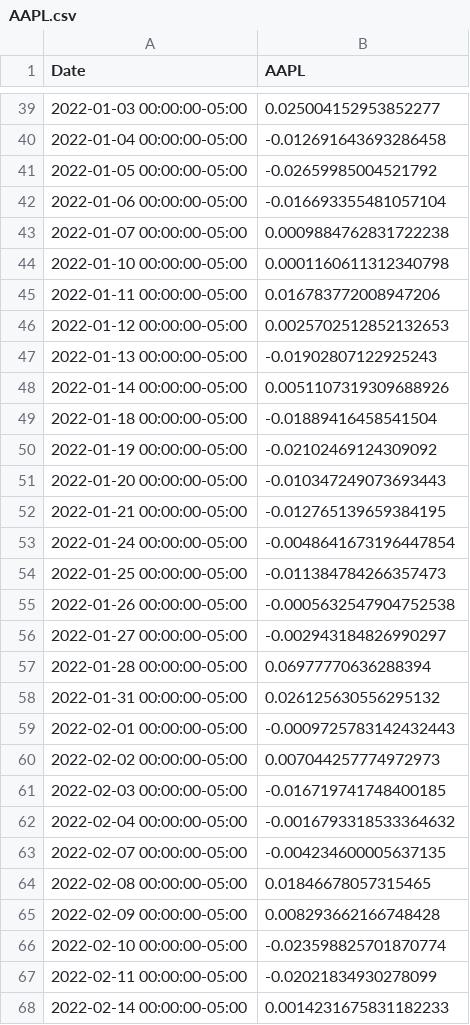
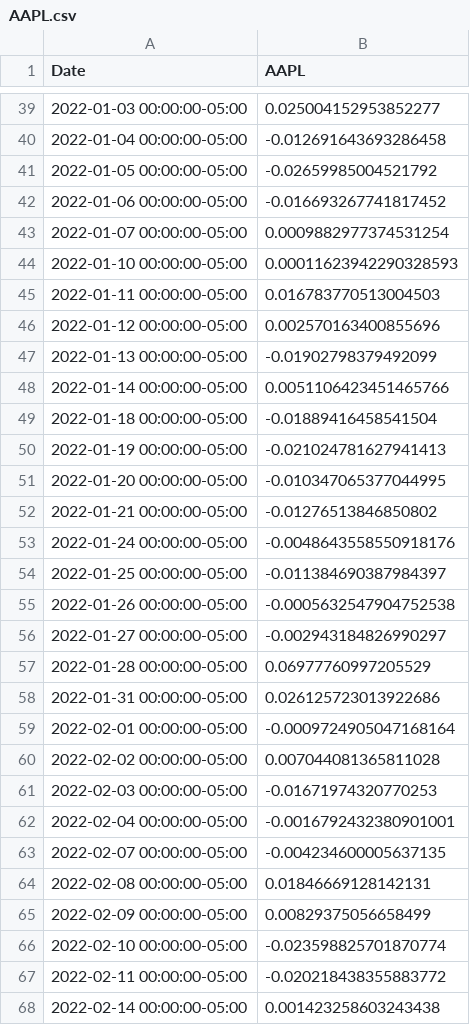
Before and after one commit to eltontay/Stock-Returns-Prediction-ML-Textual-Analysis, a CSV file: Data/Structured_Data/AAPL.csv, drawn as a sheet; only a part is shown, gaps mark what is left out; the diff covers the shown part only.

```diff
--- a/Data/Structured_Data/AAPL.csv
+++ b/Data/Structured_Data/AAPL.csv
@@ -41,28 +41,28 @@ Date,AAPL
 2022-01-05 00:00:00-05:00,-0.02659985004521792
-2022-01-06 00:00:00-05:00,-0.016693355481057104
-2022-01-07 00:00:00-05:00,0.0009884762831722238
-2022-01-10 00:00:00-05:00,0.0001160611312340798
-2022-01-11 00:00:00-05:00,0.016783772008947206
-2022-01-12 00:00:00-05:00,0.0025702512852132653
-2022-01-13 00:00:00-05:00,-0.01902807122925243
-2022-01-14 00:00:00-05:00,0.0051107319309688926
+2022-01-06 00:00:00-05:00,-0.016693267741817452
+2022-01-07 00:00:00-05:00,0.0009882977374531254
+2022-01-10 00:00:00-05:00,0.00011623942290328593
+2022-01-11 00:00:00-05:00,0.016783770513004503
+2022-01-12 00:00:00-05:00,0.002570163400855696
+2022-01-13 00:00:00-05:00,-0.01902798379492099
+2022-01-14 00:00:00-05:00,0.0051106423451465766
 2022-01-18 00:00:00-05:00,-0.01889416458541504
-2022-01-19 00:00:00-05:00,-0.02102469124309092
-2022-01-20 00:00:00-05:00,-0.010347249073693443
-2022-01-21 00:00:00-05:00,-0.012765139659384195
-2022-01-24 00:00:00-05:00,-0.0048641673196447854
-2022-01-25 00:00:00-05:00,-0.011384784266357473
+2022-01-19 00:00:00-05:00,-0.021024781627941413
+2022-01-20 00:00:00-05:00,-0.010347065377044995
+2022-01-21 00:00:00-05:00,-0.01276513846850802
+2022-01-24 00:00:00-05:00,-0.0048643558550918176
+2022-01-25 00:00:00-05:00,-0.011384690387984397
 2022-01-26 00:00:00-05:00,-0.0005632547904752538
 2022-01-27 00:00:00-05:00,-0.002943184826990297
-2022-01-28 00:00:00-05:00,0.06977770636288394
-2022-01-31 00:00:00-05:00,0.026125630556295132
-2022-02-01 00:00:00-05:00,-0.0009725783142432443
-2022-02-02 00:00:00-05:00,0.007044257774972973
-2022-02-03 00:00:00-05:00,-0.016719741748400185
-2022-02-04 00:00:00-05:00,-0.0016793318533364632
+2022-01-28 00:00:00-05:00,0.06977760997205529
+2022-01-31 00:00:00-05:00,0.026125723013922686
+2022-02-01 00:00:00-05:00,-0.0009724905047168164
+2022-02-02 00:00:00-05:00,0.007044081365811028
+2022-02-03 00:00:00-05:00,-0.01671974320770253
+2022-02-04 00:00:00-05:00,-0.0016792432380901001
 2022-02-07 00:00:00-05:00,-0.004234600005637135
-2022-02-08 00:00:00-05:00,0.01846678057315465
-2022-02-09 00:00:00-05:00,0.008293662166748428
+2022-02-08 00:00:00-05:00,0.01846669128142131
+2022-02-09 00:00:00-05:00,0.00829375056658499
 2022-02-10 00:00:00-05:00,-0.023598825701870774
-2022-02-11 00:00:00-05:00,-0.02021834930278099
-2022-02-14 00:00:00-05:00,0.0014231675831182233
+2022-02-11 00:00:00-05:00,-0.020218438355883772
+2022-02-14 00:00:00-05:00,0.001423258603243438
```
Also changed, not shown: 101 edited cells elsewhere in this file, Data/Structured_Data/top20_it_comm_stocks.csv, Data/Structured_Data/top20_it_stocks.csv, 2 other files.
